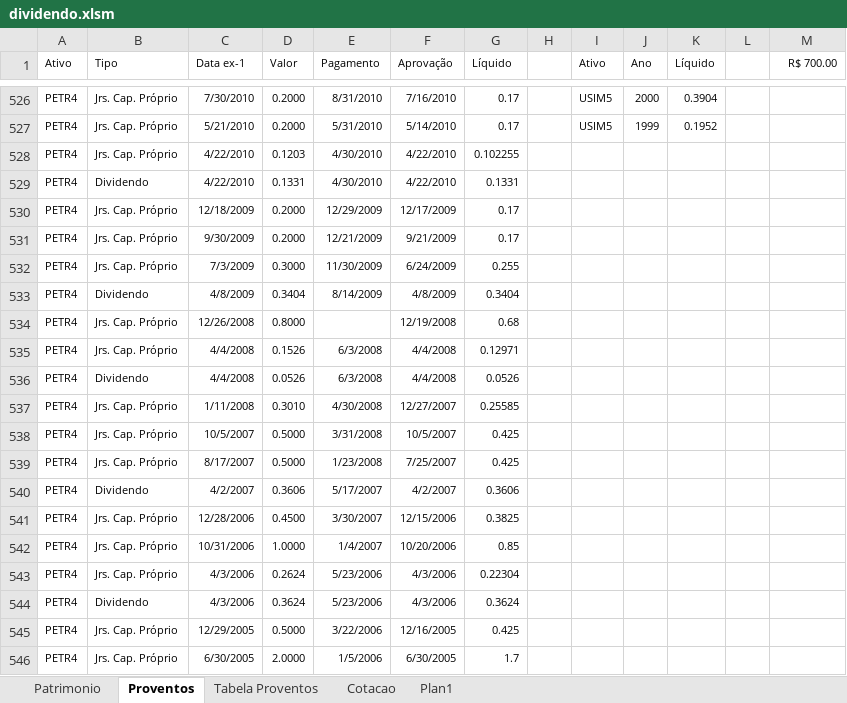
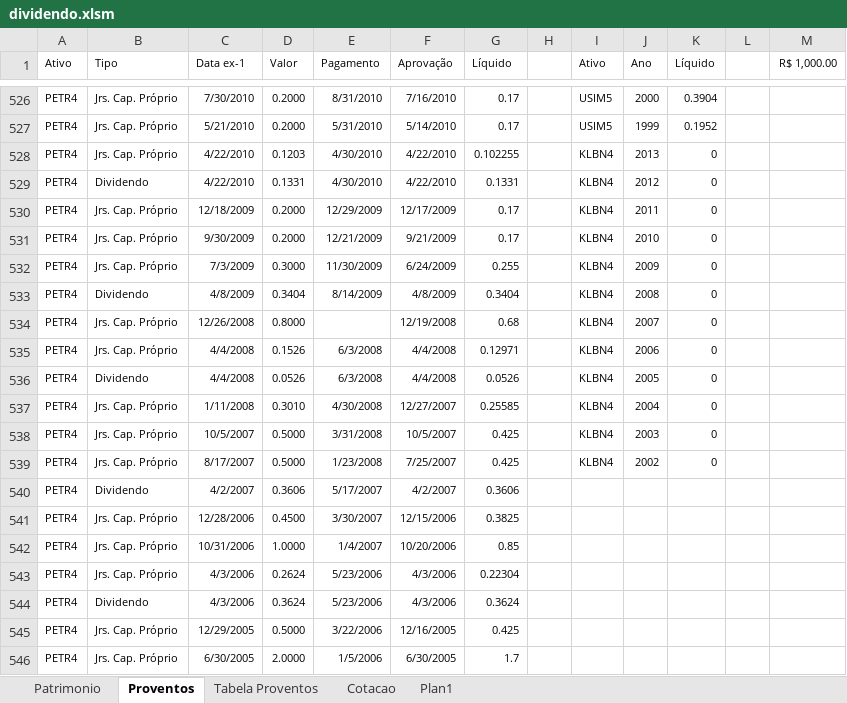
Before and after one commit to bengelbert/ifsc, an Excel workbook: stocks/dividendo.xlsm, sheet Proventos, drawn as a sheet; only a part is shown, gaps mark what is left out; values as stored, in another font and other column widths than the file's, no borders; table styles not drawn; the diff names each change by its address in the sheet, - before the commit and + after, or states it on an @@ line.

```diff
--- a/stocks/dividendo.xlsm (sheet Proventos)
+++ b/stocks/dividendo.xlsm (sheet Proventos)
-M1: R$ 700.00
+M1: R$ 1,000.00
-I528:I539 (Ativo): (empty)
+I528:I539 (Ativo): KLBN4
-J528 (Ano): (empty)
+J528 (Ano): 2013
-K528:K539 (Líquido): (empty)
+K528:K539 (Líquido): 0
-J529 (Ano): (empty)
+J529 (Ano): 2012
-J530 (Ano): (empty)
+J530 (Ano): 2011
-J531 (Ano): (empty)
+J531 (Ano): 2010
-J532 (Ano): (empty)
+J532 (Ano): 2009
-J533 (Ano): (empty)
+J533 (Ano): 2008
-J534 (Ano): (empty)
+J534 (Ano): 2007
-J535 (Ano): (empty)
+J535 (Ano): 2006
-J536 (Ano): (empty)
+J536 (Ano): 2005
-J537 (Ano): (empty)
+J537 (Ano): 2004
-J538 (Ano): (empty)
+J538 (Ano): 2003
-J539 (Ano): (empty)
+J539 (Ano): 2002
```
Also changed, not shown: sheet Patrimonio, sheet Cotacao, formulas that keep their value, hidden cells.
